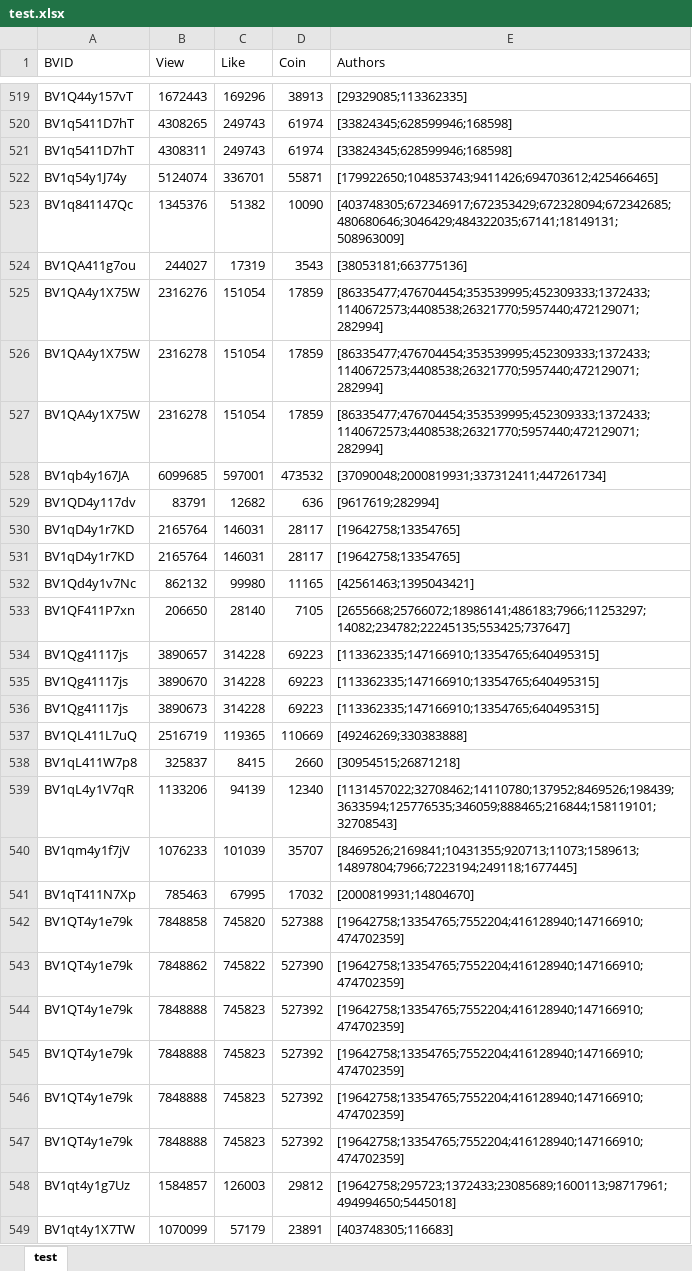
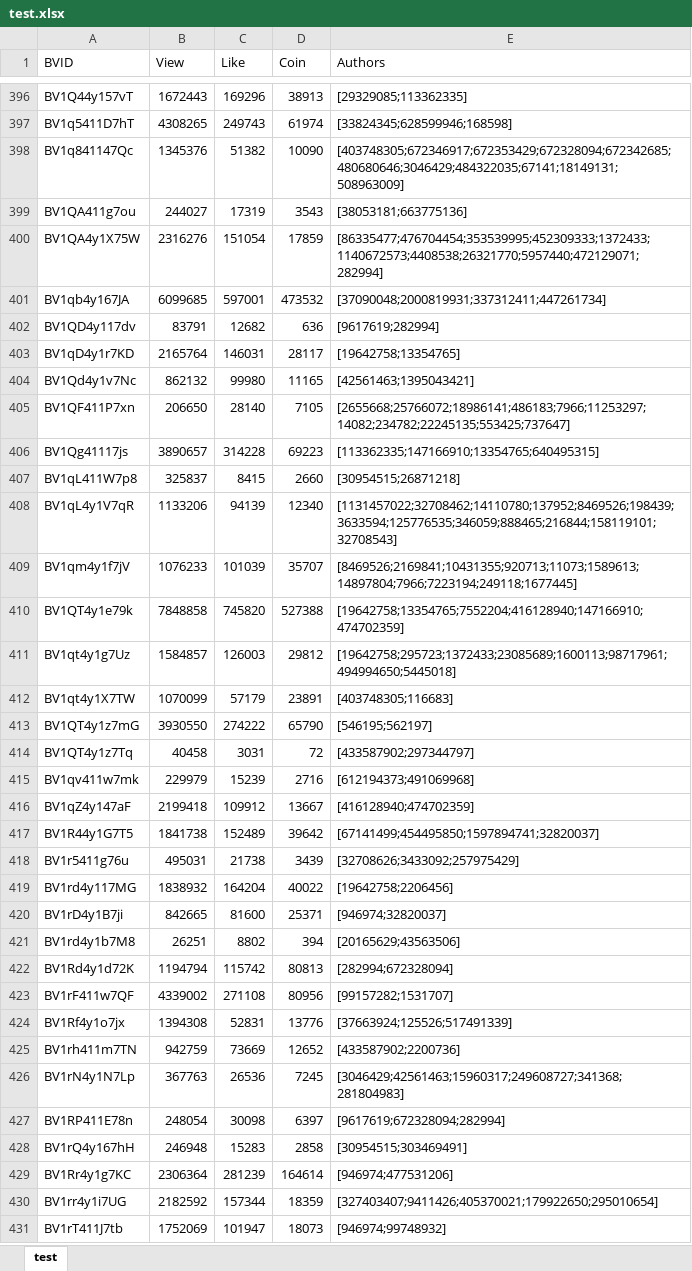
Before and after one commit to Davidlasky/BiliGraph, an Excel workbook: data/test.xlsx, sheet test, drawn as a sheet; only a part is shown, gaps mark what is left out; the shorter side is filled out with more unchanged rows; values as stored, in another font and other column widths than the file's, no borders; the diff covers the shown part only; the diff names each change by its address in the sheet, - before the commit and + after, or states it on an @@ line.

```diff
--- a/data/test.xlsx (sheet test)
+++ b/data/test.xlsx (sheet test)
-row 521: BV1q5411D7hT | 4308311 | 249743 | 61974 | [33824345;628599946;168598]
-row 522: BV1q54y1J74y | 5124074 | 336701 | 55871 | [179922650;104853743;9411426;694703612;425466465]
-row 526: BV1QA4y1X75W | 2316278 | 151054 | 17859 | [86335477;476704454;353539995;452309333;1372433;1140672573;4408538;26321770;5957440;472129071;282994]
-row 527: BV1QA4y1X75W | 2316278 | 151054 | 17859 | [86335477;476704454;353539995;452309333;1372433;1140672573;4408538;26321770;5957440;472129071;282994]
-row 530: BV1qD4y1r7KD | 2165764 | 146031 | 28117 | [19642758;13354765]
-row 535: BV1Qg41117js | 3890670 | 314228 | 69223 | [113362335;147166910;13354765;640495315]
-row 536: BV1Qg41117js | 3890673 | 314228 | 69223 | [113362335;147166910;13354765;640495315]
-row 537: BV1QL411L7uQ | 2516719 | 119365 | 110669 | [49246269;330383888]
-row 541: BV1qT411N7Xp | 785463 | 67995 | 17032 | [2000819931;14804670]
-row 543: BV1QT4y1e79k | 7848862 | 745822 | 527390 | [19642758;13354765;7552204;416128940;147166910;474702359]
-row 544: BV1QT4y1e79k | 7848888 | 745823 | 527392 | [19642758;13354765;7552204;416128940;147166910;474702359]
-row 545: BV1QT4y1e79k | 7848888 | 745823 | 527392 | [19642758;13354765;7552204;416128940;147166910;474702359]
-row 546: BV1QT4y1e79k | 7848888 | 745823 | 527392 | [19642758;13354765;7552204;416128940;147166910;474702359]
-row 547: BV1QT4y1e79k | 7848888 | 745823 | 527392 | [19642758;13354765;7552204;416128940;147166910;474702359]
```
Also changed, not shown: 209 removed rows elsewhere in this sheet, 1 other file.
